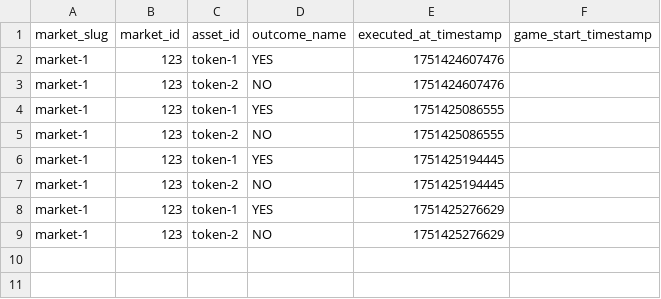
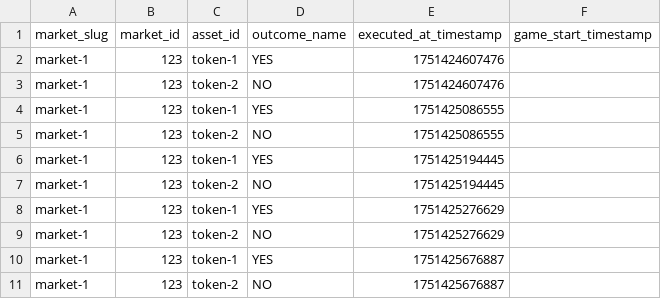
Before and after one commit to MinesJA/SignalDrift, a CSV file: data/20250701_market-1_market-metadata.csv, drawn as a sheet.

```diff
--- a/data/20250701_market-1_market-metadata.csv
+++ b/data/20250701_market-1_market-metadata.csv
@@ -9 +9,3 @@ market-1,123,token-1,YES,1751425276629,
 market-1,123,token-2,NO,1751425276629,
+market-1,123,token-1,YES,1751425676887,
+market-1,123,token-2,NO,1751425676887,
```
Also changed, not shown: data/20250701_market-2_market-metadata.csv, data/20250701_market-3_market-metadata.csv, 5 other files.
